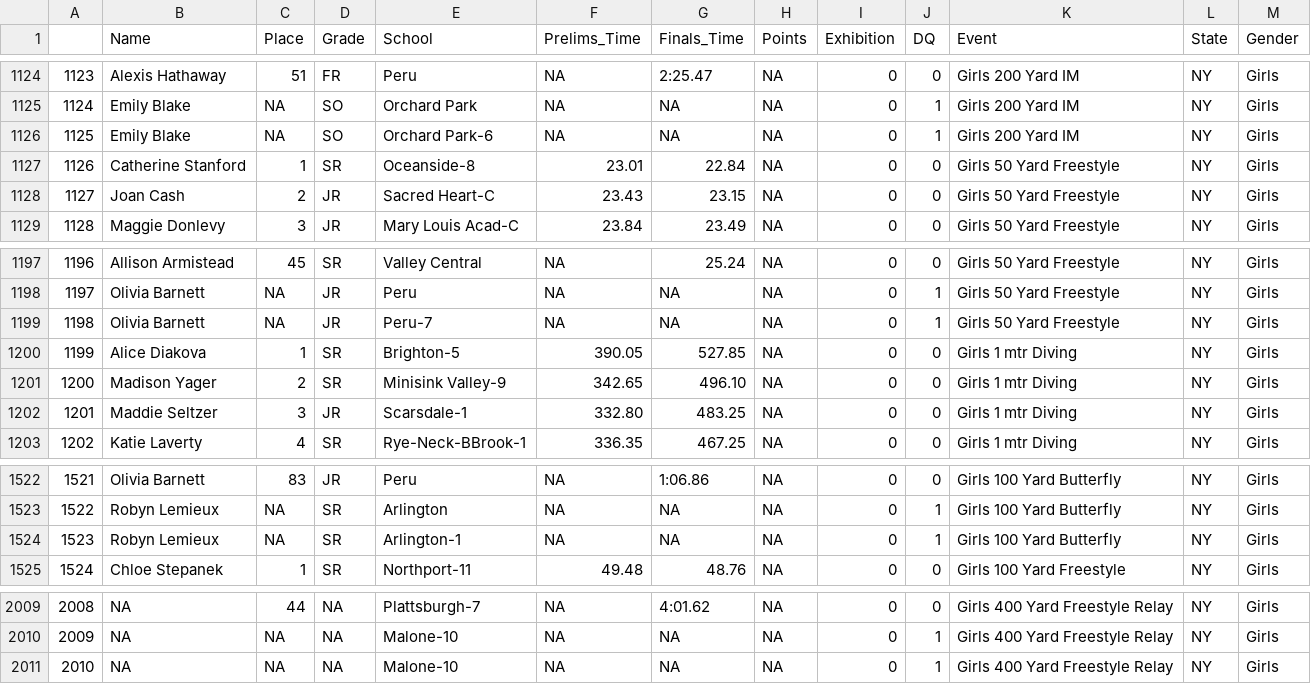
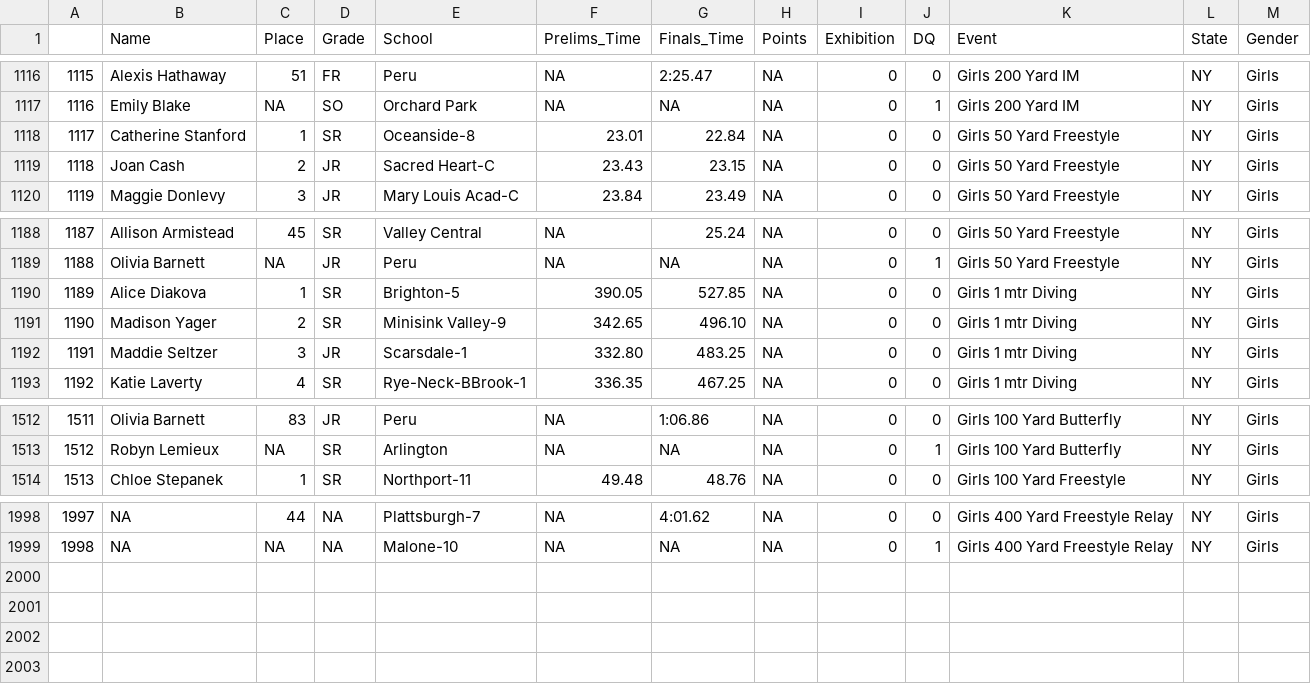
Before and after one commit to gpilgrim2670/Pilgrim_Data, a CSV file: NY_States_2020.csv, drawn as a sheet; only a part is shown, gaps mark what is left out; the diff covers the shown part only; the diff names each change by its address in the sheet, - before the commit and + after, or states it on an @@ line.

```diff
--- a/NY_States_2020.csv
+++ b/NY_States_2020.csv
@@ column A renumbered between rows 71 and 1999 @@
-row 1126: 1125 | Emily Blake | NA | SO | Orchard Park-6 | NA | NA | NA | 0 | 1 | Girls 200 Yard IM | NY | Girls
-row 1199: 1198 | Olivia Barnett | NA | JR | Peru-7 | NA | NA | NA | 0 | 1 | Girls 50 Yard Freestyle | NY | Girls
-row 1524: 1523 | Robyn Lemieux | NA | SR | Arlington-1 | NA | NA | NA | 0 | 1 | Girls 100 Yard Butterfly | NY | Girls
-row 2011: 2010 | NA | NA | NA | Malone-10 | NA | NA | NA | 0 | 1 | Girls 400 Yard Freestyle Relay | NY | Girls
```
Also changed, not shown: 8 removed rows elsewhere in this file.
